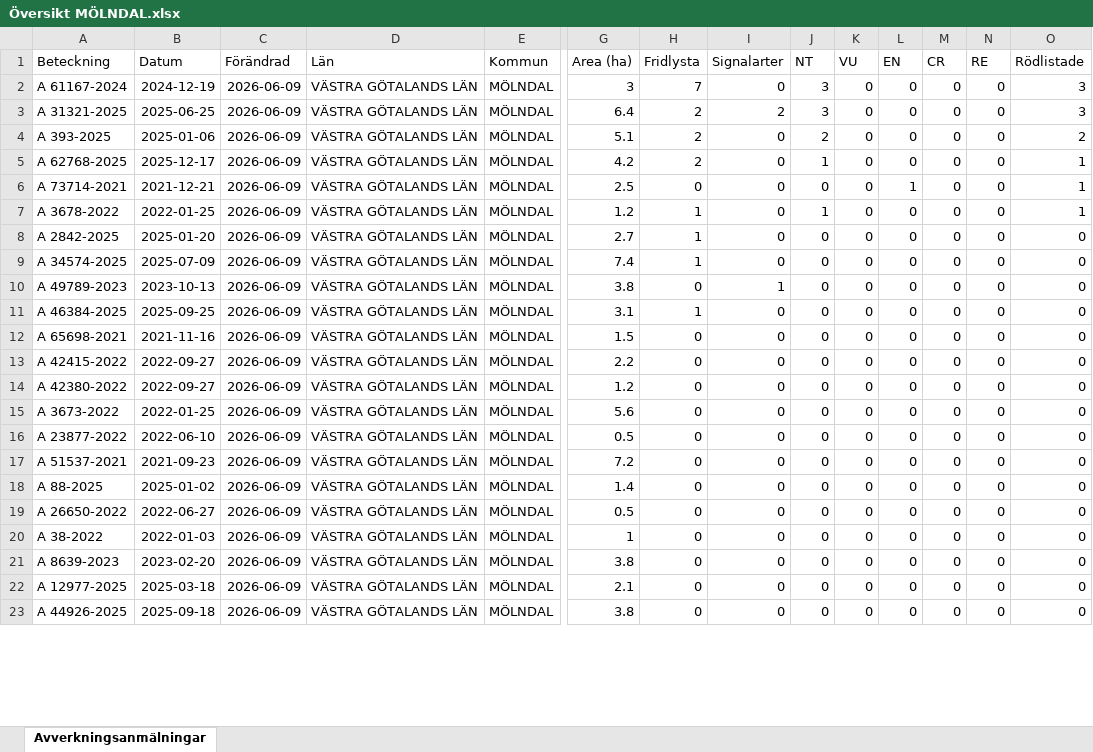
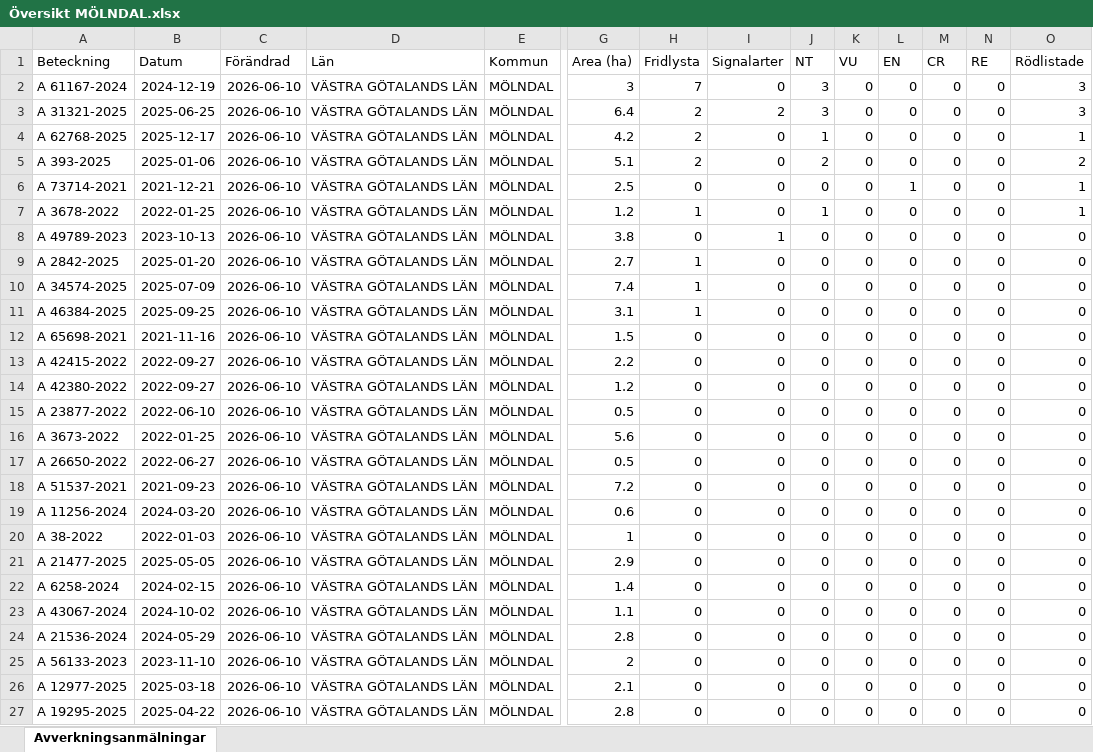
Before and after one commit to klasma/Logging_1481, an Excel workbook: Översikt MÖLNDAL.xlsx, sheet Avverkningsanmälningar, drawn as a sheet; only a part is shown, gaps mark what is left out; values as stored, in another font and other column widths than the file's, no borders; removed rows and columns are numbered as before the commit, all else as after; rows hold the shown columns only; the diff covers the shown part only; the diff names each change by its address in the sheet, - before the commit and + after, or states it on an @@ line.

```diff
--- a/Översikt MÖLNDAL.xlsx (sheet Avverkningsanmälningar)
+++ b/Översikt MÖLNDAL.xlsx (sheet Avverkningsanmälningar)
-C2:C3 (Förändrad): 2026-06-09
+C2:C3 (Förändrad): 2026-06-10
-row 4: A 393-2025 | 2025-01-06 | 2026-06-09 | VÄSTRA GÖTALANDS LÄN | MÖLNDAL | 5.1 | 2 | 0 | 2 | 0 | 0 | 0 | 0 | 2
-C4 (Förändrad): 2026-06-09
+C4 (Förändrad): 2026-06-10
+row 5: A 393-2025 | 2025-01-06 | 2026-06-10 | VÄSTRA GÖTALANDS LÄN | MÖLNDAL | 5.1 | 2 | 0 | 2 | 0 | 0 | 0 | 0 | 2
-C6:C7 (Förändrad): 2026-06-09
+C6:C7 (Förändrad): 2026-06-10
+row 8: A 49789-2023 | 2023-10-13 | 2026-06-10 | VÄSTRA GÖTALANDS LÄN | MÖLNDAL | 3.8 | 0 | 1 | 0 | 0 | 0 | 0 | 0 | 0
-C9:C10 (Förändrad): 2026-06-09
+C9:C10 (Förändrad): 2026-06-10
-row 10: A 49789-2023 | 2023-10-13 | 2026-06-09 | VÄSTRA GÖTALANDS LÄN | MÖLNDAL | 3.8 | 0 | 1 | 0 | 0 | 0 | 0 | 0 | 0
-C11:C14 (Förändrad): 2026-06-09
+C11:C14 (Förändrad): 2026-06-10
+row 15: A 23877-2022 | 2022-06-10 | 2026-06-10 | VÄSTRA GÖTALANDS LÄN | MÖLNDAL | 0.5 | 0 | 0 | 0 | 0 | 0 | 0 | 0 | 0
-C16:C19 (Förändrad): 2026-06-09
+C16:C19 (Förändrad): 2026-06-10
-A17 (Beteckning): A 23877-2022
+A17 (Beteckning): A 26650-2022
-B17 (Datum): 2022-06-10
+B17 (Datum): 2022-06-27
-A19 (Beteckning): A 88-2025
+A19 (Beteckning): A 11256-2024
-B19 (Datum): 2025-01-02
+B19 (Datum): 2024-03-20
-G19 (Area (ha)): 1.4
+G19 (Area (ha)): 0.6
-row 19: A 26650-2022 | 2022-06-27 | 2026-06-09 | VÄSTRA GÖTALANDS LÄN | MÖLNDAL | 0.5 | 0 | 0 | 0 | 0 | 0 | 0 | 0 | 0
-C20 (Förändrad): 2026-06-09
+C20 (Förändrad): 2026-06-10
+row 21: A 21477-2025 | 2025-05-05 | 2026-06-10 | VÄSTRA GÖTALANDS LÄN | MÖLNDAL | 2.9 | 0 | 0 | 0 | 0 | 0 | 0 | 0 | 0
+row 22: A 6258-2024 | 2024-02-15 | 2026-06-10 | VÄSTRA GÖTALANDS LÄN | MÖLNDAL | 1.4 | 0 | 0 | 0 | 0 | 0 | 0 | 0 | 0
-A23 (Beteckning): A 8639-2023
+A23 (Beteckning): A 43067-2024
-B23 (Datum): 2023-02-20
+B23 (Datum): 2024-10-02
-C23 (Förändrad): 2026-06-09
+C23 (Förändrad): 2026-06-10
-G23 (Area (ha)): 3.8
+G23 (Area (ha)): 1.1
+row 24: A 21536-2024 | 2024-05-29 | 2026-06-10 | VÄSTRA GÖTALANDS LÄN | MÖLNDAL | 2.8 | 0 | 0 | 0 | 0 | 0 | 0 | 0 | 0
+row 25: A 56133-2023 | 2023-11-10 | 2026-06-10 | VÄSTRA GÖTALANDS LÄN | MÖLNDAL | 2 | 0 | 0 | 0 | 0 | 0 | 0 | 0 | 0
-C26:C27 (Förändrad): 2026-06-09
+C26:C27 (Förändrad): 2026-06-10
-A27 (Beteckning): A 44926-2025
+A27 (Beteckning): A 19295-2025
-B27 (Datum): 2025-09-18
+B27 (Datum): 2025-04-22
-G27 (Area (ha)): 3.8
+G27 (Area (ha)): 2.8
```
Also changed, not shown: 1 added row, 5 removed rows and 63 edited cells elsewhere in this sheet, artfynd/A 2842-2025 artfynd.xlsx, artfynd/A 31321-2025 artfynd.xlsx, 56 other files.
